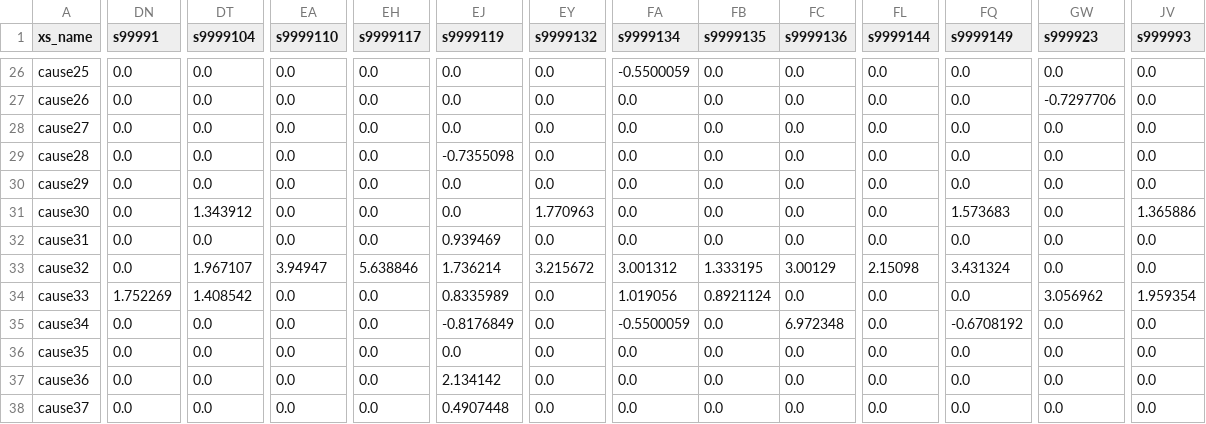
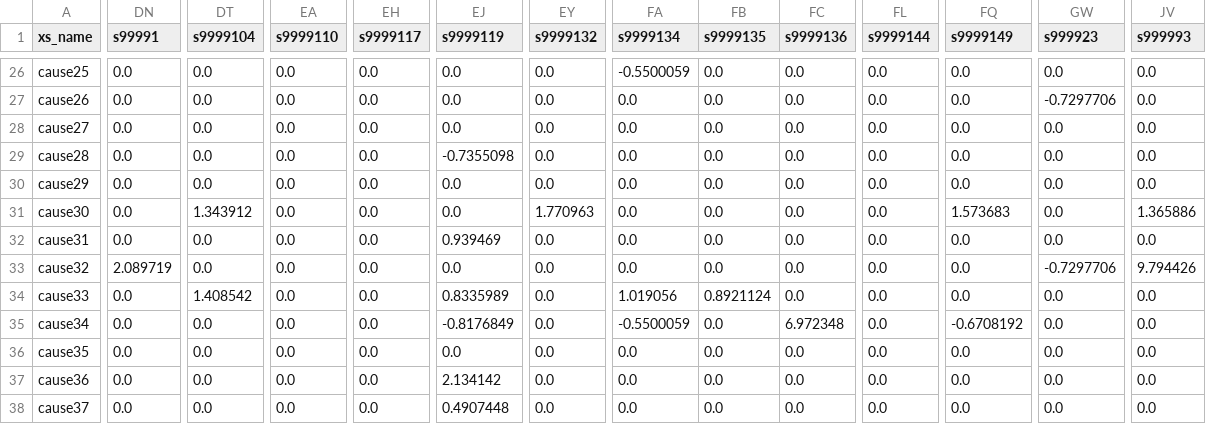
Before and after one commit to ihmeuw/SmartVA-Analyze, a CSV file: src/tariffs-adult.csv, drawn as a sheet; only a part is shown, gaps mark what is left out; the diff covers the shown part only; the diff names each change by its address in the sheet, - before the commit and + after, or states it on an @@ line.

```diff
--- a/src/tariffs-adult.csv
+++ b/src/tariffs-adult.csv
-DN33 (s99991): 0.0
+DN33 (s99991): 2.089719
-DT33 (s9999104): 1.967107
+DT33 (s9999104): 0.0
-EA33 (s9999110): 3.94947
+EA33 (s9999110): 0.0
-EH33 (s9999117): 5.638846
+EH33 (s9999117): 0.0
-EJ33 (s9999119): 1.736214
+EJ33 (s9999119): 0.0
-EY33 (s9999132): 3.215672
+EY33 (s9999132): 0.0
-FA33 (s9999134): 3.001312
+FA33 (s9999134): 0.0
-FB33 (s9999135): 1.333195
+FB33 (s9999135): 0.0
-FC33 (s9999136): 3.00129
+FC33 (s9999136): 0.0
-FL33 (s9999144): 2.15098
+FL33 (s9999144): 0.0
-FQ33 (s9999149): 3.431324
+FQ33 (s9999149): 0.0
-GW33 (s999923): 0.0
+GW33 (s999923): -0.7297706
-JV33 (s999993): 0.0
+JV33 (s999993): 9.794426
-DN34 (s99991): 1.752269
+DN34 (s99991): 0.0
-GW34 (s999923): 3.056962
+GW34 (s999923): 0.0
-JV34 (s999993): 1.959354
+JV34 (s999993): 0.0
```
Also changed, not shown: 22 edited cells elsewhere in this file, src/tariffs-child.csv.
